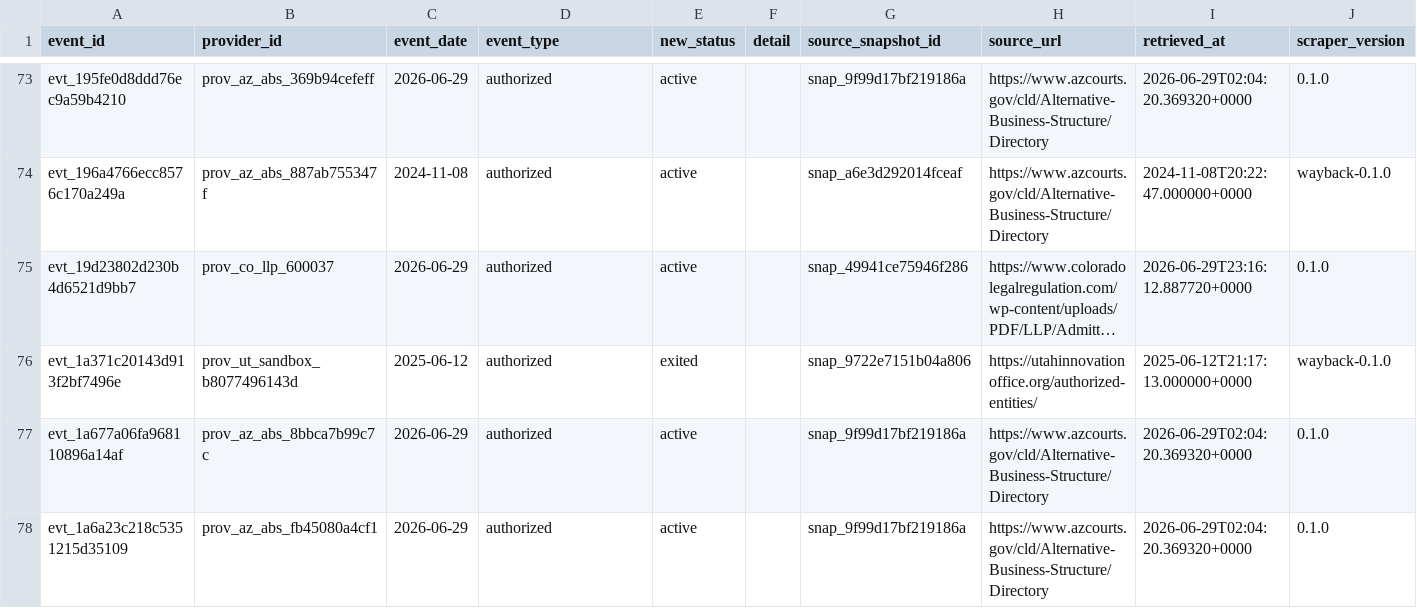
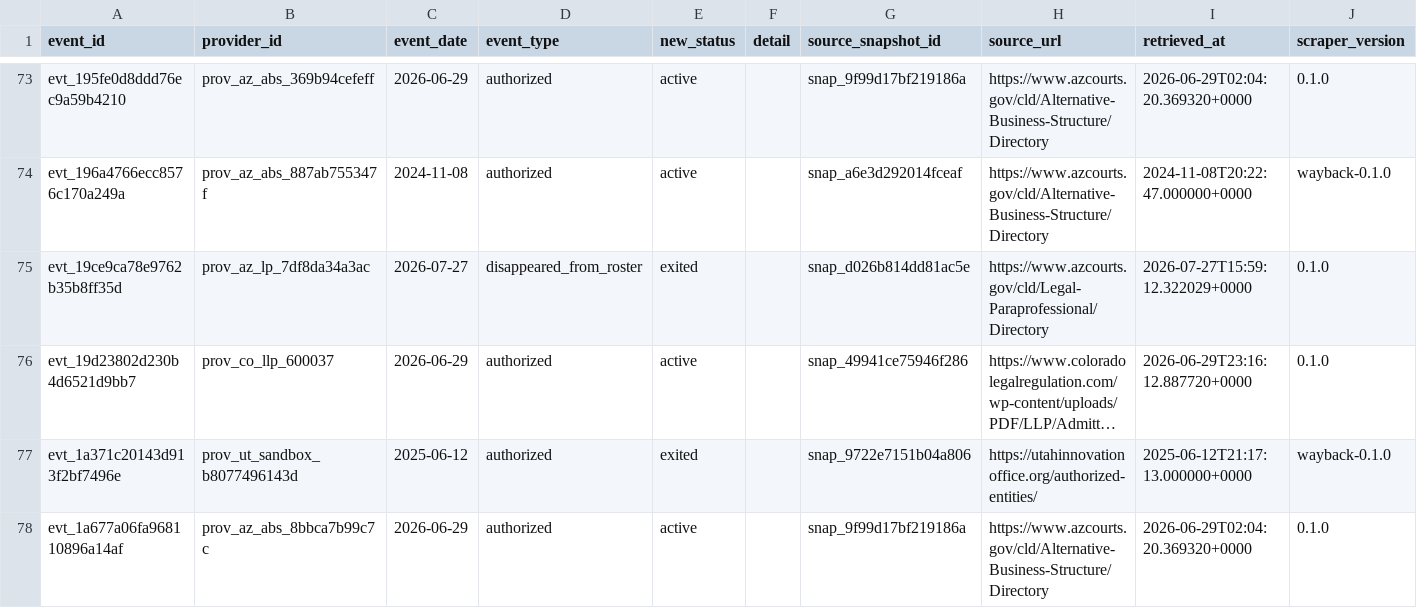
Before and after one commit to jamespaul-yls/reregulation-provider-registry, a CSV file: data/release/provider_status_event.csv, drawn as a sheet; only a part is shown, gaps mark what is left out; the shorter side is filled out with more unchanged rows; long unchanged cells end in …; the diff covers the shown part only; the diff names each change by its address in the sheet, - before the commit and + after, or states it on an @@ line.

```diff
--- a/data/release/provider_status_event.csv
+++ b/data/release/provider_status_event.csv
+row 75: evt_19ce9ca78e9762b35b8ff35d | prov_az_lp_7df8da34a3ac | 2026-07-27 | disappeared_from_roster | exited |  | snap_d026b814dd81ac5e | https://www.azcourts.gov/cld/Legal-Paraprofessional/Directory | 2026-07-27T15:59:12.322029+0000 | 0.1.0
```
Also changed, not shown: 11 added rows elsewhere in this file, data/release/provider.csv, data/release/source_snapshot.csv, 10 other files.
